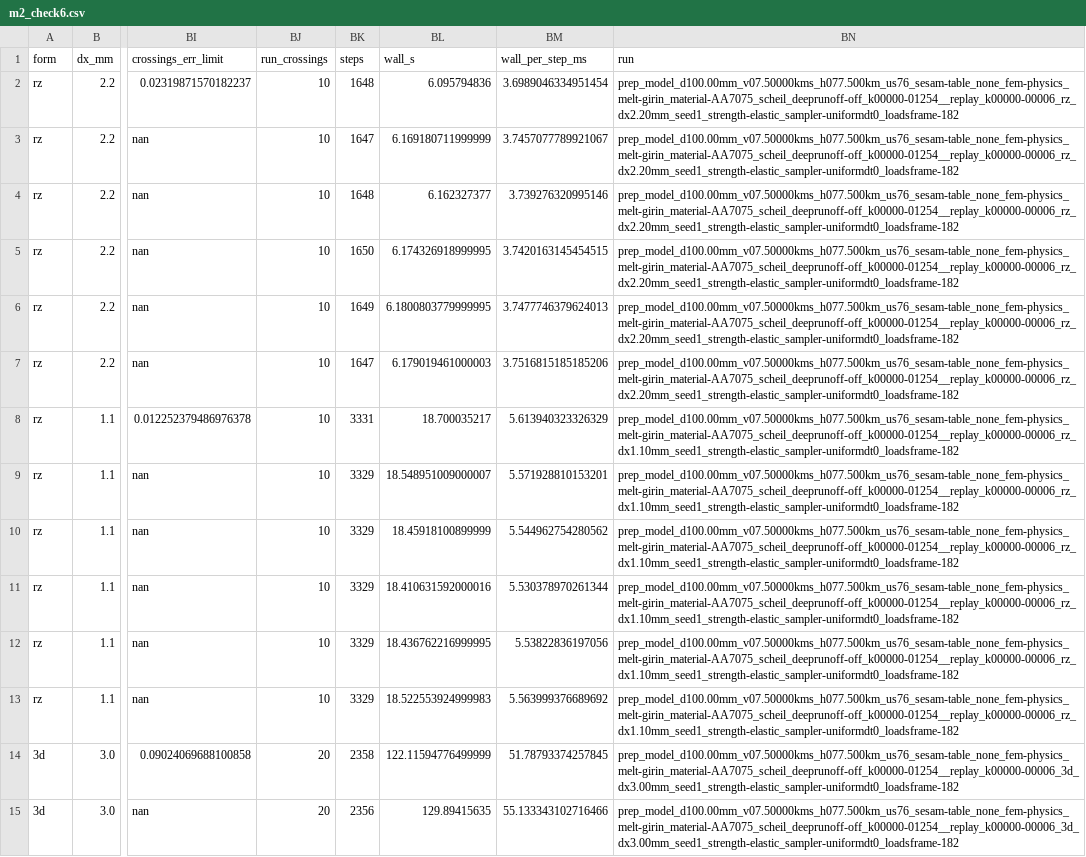
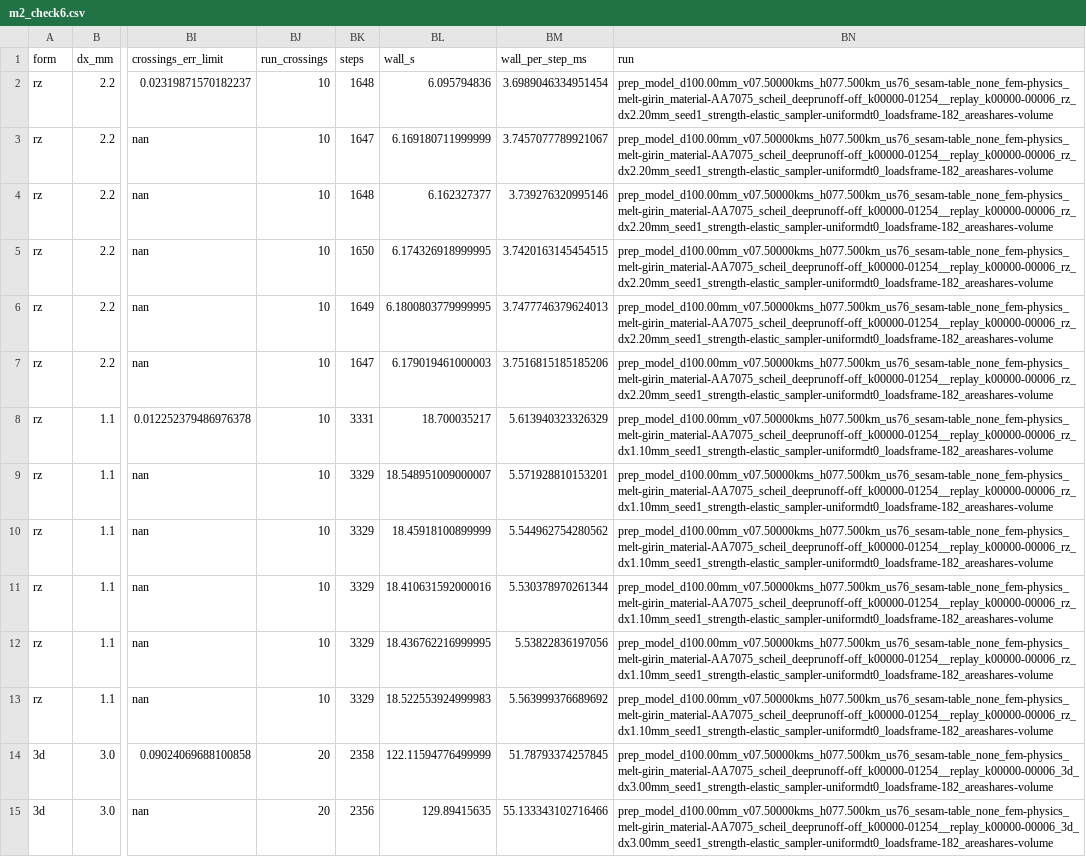
Before and after one commit to ashajain652/particle_formation, a CSV file: data/spheral/m2_check6.csv, drawn as a sheet; only a part is shown, gaps mark what is left out; the diff covers the shown part only; the diff names each change by its address in the sheet, - before the commit and + after, or states it on an @@ line.

```diff
--- a/data/spheral/m2_check6.csv
+++ b/data/spheral/m2_check6.csv
-BN2:BN7 (run): prep_model_d100.00mm_v07.50000kms_h077.500km_us76_sesam-table_none_fem-physics_melt-girin_material-AA7075_scheil_deeprunoff-off_k00000-01254__replay_k00000-00006_rz_dx2.20mm_seed1_strength-elastic_sampler-uniformdt0_loadsframe-182
+BN2:BN7 (run): prep_model_d100.00mm_v07.50000kms_h077.500km_us76_sesam-table_none_fem-physics_melt-girin_material-AA7075_scheil_deeprunoff-off_k00000-01254__replay_k00000-00006_rz_dx2.20mm_seed1_strength-elastic_sampler-uniformdt0_loadsframe-182_areashares-volume
-BN8:BN13 (run): prep_model_d100.00mm_v07.50000kms_h077.500km_us76_sesam-table_none_fem-physics_melt-girin_material-AA7075_scheil_deeprunoff-off_k00000-01254__replay_k00000-00006_rz_dx1.10mm_seed1_strength-elastic_sampler-uniformdt0_loadsframe-182
+BN8:BN13 (run): prep_model_d100.00mm_v07.50000kms_h077.500km_us76_sesam-table_none_fem-physics_melt-girin_material-AA7075_scheil_deeprunoff-off_k00000-01254__replay_k00000-00006_rz_dx1.10mm_seed1_strength-elastic_sampler-uniformdt0_loadsframe-182_areashares-volume
-BN14:BN15 (run): prep_model_d100.00mm_v07.50000kms_h077.500km_us76_sesam-table_none_fem-physics_melt-girin_material-AA7075_scheil_deeprunoff-off_k00000-01254__replay_k00000-00006_3d_dx3.00mm_seed1_strength-elastic_sampler-uniformdt0_loadsframe-182
+BN14:BN15 (run): prep_model_d100.00mm_v07.50000kms_h077.500km_us76_sesam-table_none_fem-physics_melt-girin_material-AA7075_scheil_deeprunoff-off_k00000-01254__replay_k00000-00006_3d_dx3.00mm_seed1_strength-elastic_sampler-uniformdt0_loadsframe-182_areashares-volume
```
Also changed, not shown: 34 edited cells elsewhere in this file, data/spheral/m2_check7.csv, data/spheral/m2_monitor.csv, 10 other files.
